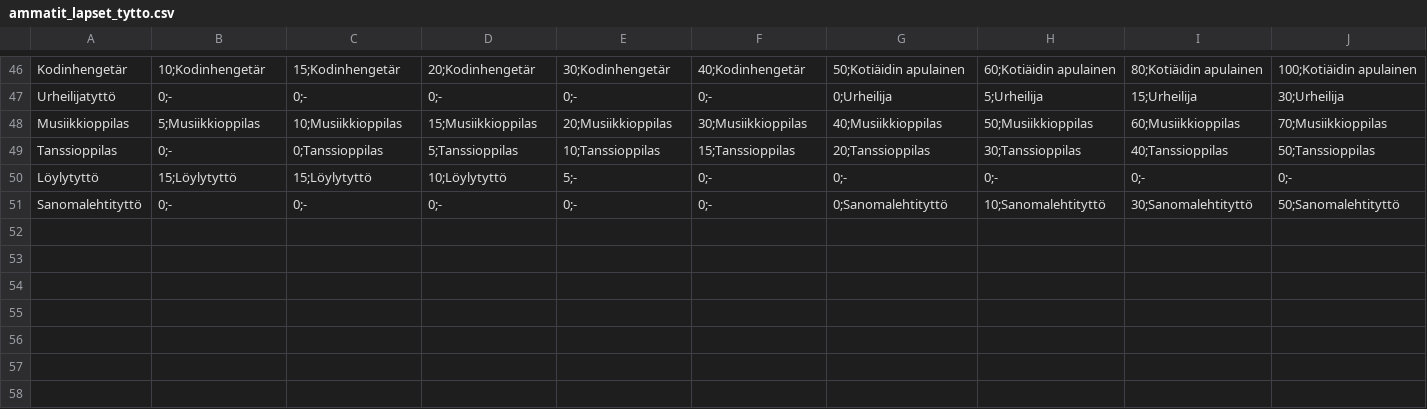
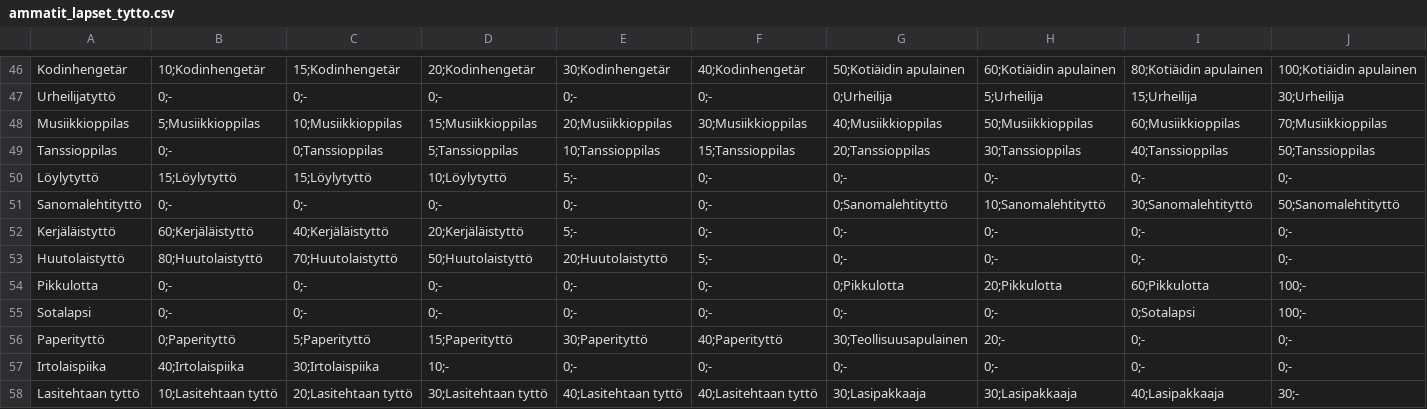
Before and after one commit to lahtis/GeneSim, a CSV file: namegen/bin/Debug/data/FI/ammatit_lapset_tytto.csv, drawn as a sheet; only a part is shown, gaps mark what is left out; rows hold the shown columns only; the diff names each change by its address in the sheet, - before the commit and + after, or states it on an @@ line.

```diff
--- a/namegen/bin/Debug/data/FI/ammatit_lapset_tytto.csv
+++ b/namegen/bin/Debug/data/FI/ammatit_lapset_tytto.csv
+row 52: Kerjäläistyttö | 60;Kerjäläistyttö | 40;Kerjäläistyttö | 20;Kerjäläistyttö | 5;- | 0;- | 0;- | 0;- | 0;- | 0;-
+row 53: Huutolaistyttö | 80;Huutolaistyttö | 70;Huutolaistyttö | 50;Huutolaistyttö | 20;Huutolaistyttö | 5;- | 0;- | 0;- | 0;- | 0;-
+row 54: Pikkulotta | 0;- | 0;- | 0;- | 0;- | 0;- | 0;Pikkulotta | 20;Pikkulotta | 60;Pikkulotta | 100;-
+row 55: Sotalapsi | 0;- | 0;- | 0;- | 0;- | 0;- | 0;- | 0;- | 0;Sotalapsi | 100;-
+row 56: Paperityttö | 0;Paperityttö | 5;Paperityttö | 15;Paperityttö | 30;Paperityttö | 40;Paperityttö | 30;Teollisuusapulainen | 20;- | 0;- | 0;-
+row 57: Irtolaispiika | 40;Irtolaispiika | 30;Irtolaispiika | 10;- | 0;- | 0;- | 0;- | 0;- | 0;- | 0;-
+row 58: Lasitehtaan tyttö | 10;Lasitehtaan tyttö | 20;Lasitehtaan tyttö | 30;Lasitehtaan tyttö | 40;Lasitehtaan tyttö | 40;Lasitehtaan tyttö | 30;Lasipakkaaja | 30;Lasipakkaaja | 40;Lasipakkaaja | 30;-
```
Also changed, not shown: namegen/bin/Debug/data/FI/ammatit_lapset_poika.csv, namegen/bin/Debug/data/FI/ammatit_miehet.csv, 1 other file.
